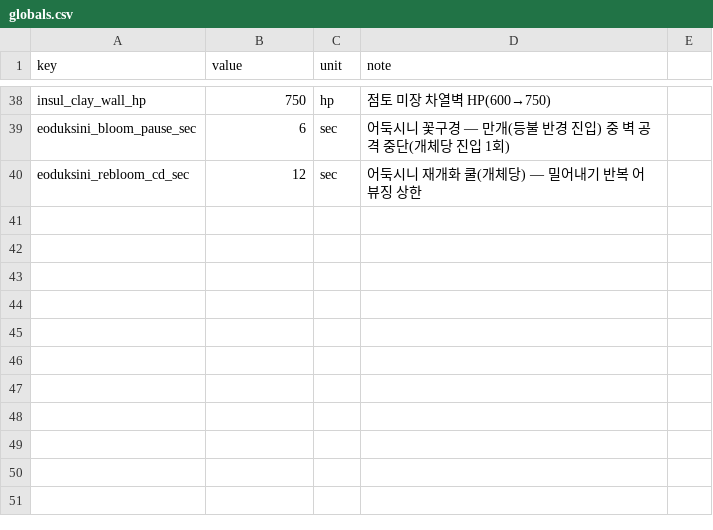
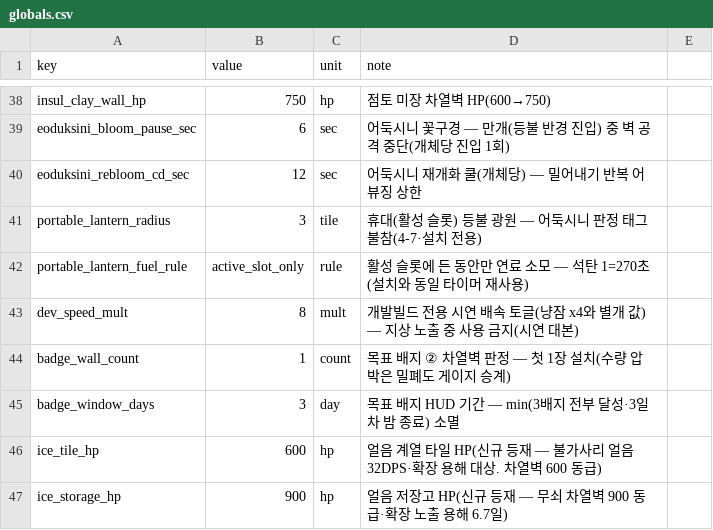
Before and after one commit to longzzo/visonAIGameDesignCrew, a CSV file: workspace/projects/pmrixgw33/kit/data/globals.csv, drawn as a sheet; only a part is shown, gaps mark what is left out; the diff names each change by its address in the sheet, - before the commit and + after, or states it on an @@ line.

```diff
--- a/workspace/projects/pmrixgw33/kit/data/globals.csv
+++ b/workspace/projects/pmrixgw33/kit/data/globals.csv
+row 41: portable_lantern_radius | 3 | tile | 휴대(활성 슬롯) 등불 광원 — 어둑시니 판정 태그 불참(4-7·설치 전용)
+row 42: portable_lantern_fuel_rule | active_slot_only | rule | 활성 슬롯에 든 동안만 연료 소모 — 석탄 1=270초(설치와 동일 타이머 재사용)
+row 43: dev_speed_mult | 8 | mult | 개발빌드 전용 시연 배속 토글(냥잠 x4와 별개 값) — 지상 노출 중 사용 금지(시연 대본)
+row 44: badge_wall_count | 1 | count | 목표 배지 ② 차열벽 판정 — 첫 1장 설치(수량 압박은 밀폐도 게이지 승계)
+row 45: badge_window_days | 3 | day | 목표 배지 HUD 기간 — min(3배지 전부 달성·3일차 밤 종료) 소멸
+row 46: ice_tile_hp | 600 | hp | 얼음 계열 타일 HP(신규 등재 — 불가사리 얼음 32DPS·확장 용해 대상. 차열벽 600 동급)
+row 47: ice_storage_hp | 900 | hp | 얼음 저장고 HP(신규 등재 — 무쇠 차열벽 900 동급·확장 노출 용해 6.7일)
```
Also changed, not shown: workspace/projects/pmrixgw33/kit/data/day-curve-ext.csv, 11 other files.
